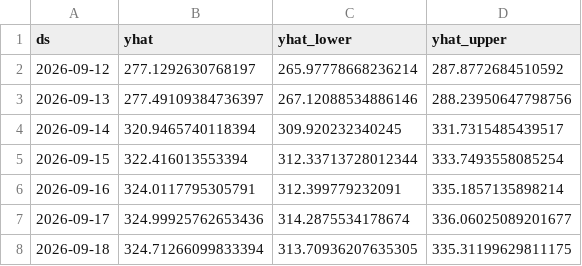
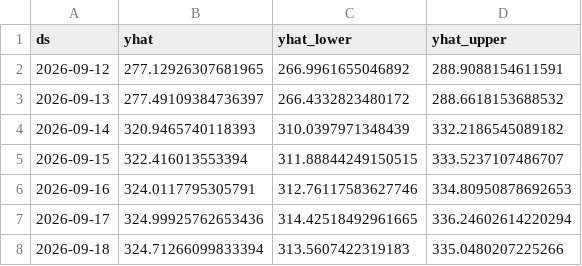
Before and after one commit to SaurabhKumar2203/market_sentiment_engine, a CSV file: data/latest_predictions.csv, drawn as a sheet.

```diff
--- a/data/latest_predictions.csv
+++ b/data/latest_predictions.csv
@@ -1,8 +1,8 @@
 ds,yhat,yhat_lower,yhat_upper
-2026-09-12,277.1292630768197,265.97778668236214,287.8772684510592
-2026-09-13,277.49109384736397,267.12088534886146,288.23950647798756
-2026-09-14,320.9465740118394,309.920232340245,331.7315485439517
-2026-09-15,322.416013553394,312.33713728012344,333.7493558085254
-2026-09-16,324.0117795305791,312.399779232091,335.1857135898214
-2026-09-17,324.99925762653436,314.2875534178674,336.06025089201677
-2026-09-18,324.71266099833394,313.70936207635305,335.31199629811175
+2026-09-12,277.12926307681965,266.9961655046892,288.9088154611591
+2026-09-13,277.49109384736397,266.4332823480172,288.6618153688532
+2026-09-14,320.9465740118393,310.0397971348439,332.2186545089182
+2026-09-15,322.416013553394,311.88844249150515,333.5237107486707
+2026-09-16,324.0117795305791,312.76117583627746,334.80950878692653
+2026-09-17,324.99925762653436,314.42518492961665,336.24602614220294
+2026-09-18,324.71266099833394,313.5607422319183,335.0480207225266
```
